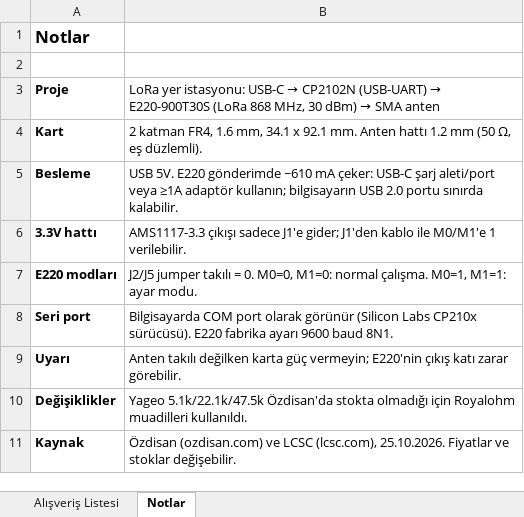
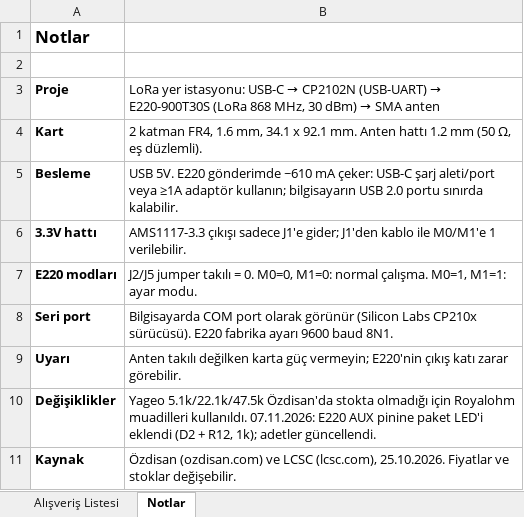
Before and after one commit to batruka/yer-istasyonu, an Excel workbook: cp2102n/uretim/alisveris_listesi.xlsx, sheet Notlar, drawn as a sheet; values as stored, in another font and other column widths than the file's, no borders; the diff names each change by its address in the sheet, - before the commit and + after, or states it on an @@ line.

```diff
--- a/cp2102n/uretim/alisveris_listesi.xlsx (sheet Notlar)
+++ b/cp2102n/uretim/alisveris_listesi.xlsx (sheet Notlar)
-B10: …muadilleri kullanıldı.
+B10: …muadilleri kullanıldı. 07.11.2026: E220 AUX pinine paket LED'i eklendi (D2 + R12, 1k); adetler güncellendi.
```
Also changed, not shown: sheet Alışveriş Listesi, 1 other file.
